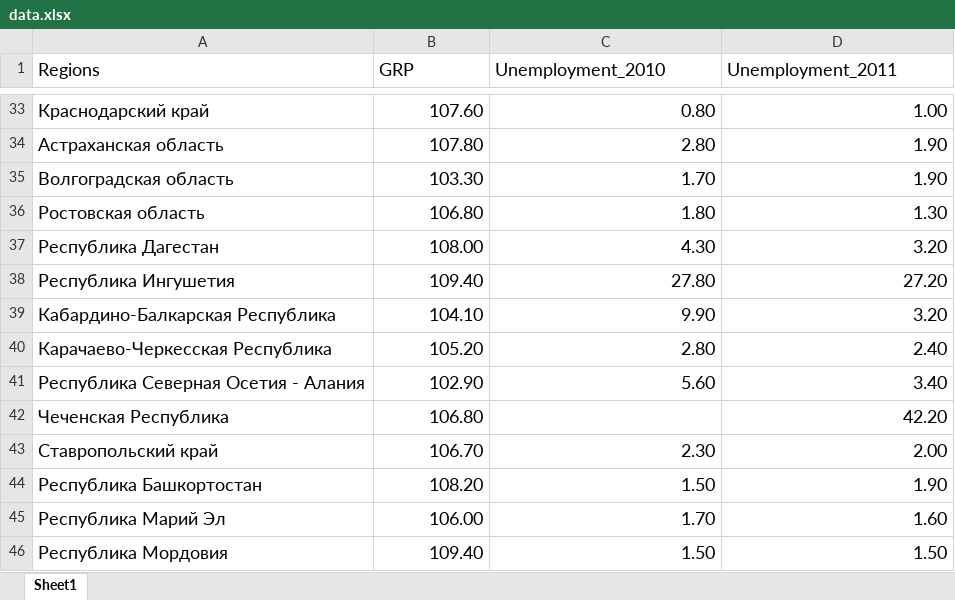
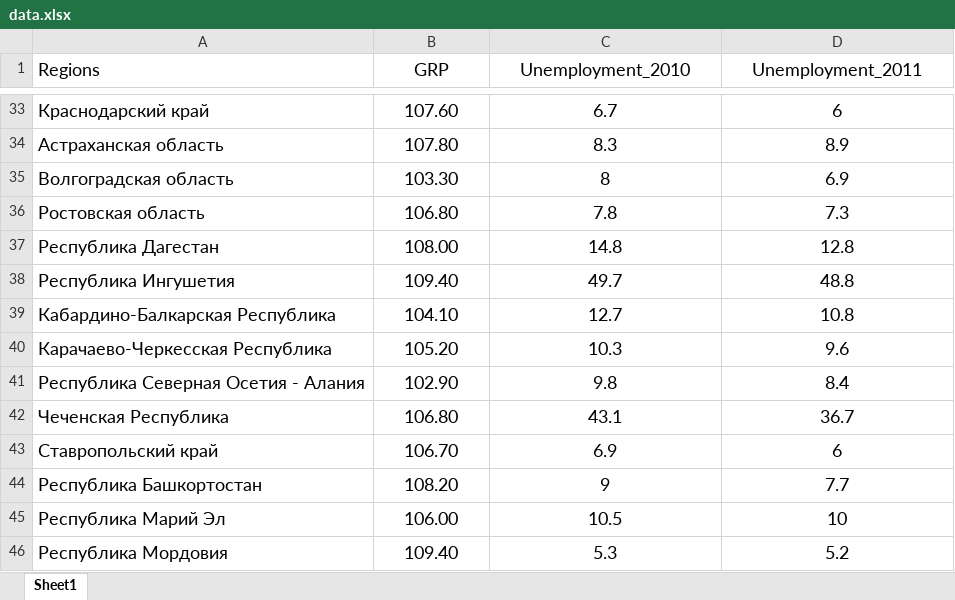
Before and after one commit to khaykingleb/Econometrics, an Excel workbook: Homeworks/hw_01/data.xlsx, sheet Sheet1, drawn as a sheet; only a part is shown, gaps mark what is left out; values as stored, in another font and other column widths than the file's, no borders; the diff covers the shown part only; the diff names each change by its address in the sheet, - before the commit and + after, or states it on an @@ line.

Commit message:
Changed unemployment rates

```diff
--- a/Homeworks/hw_01/data.xlsx (sheet Sheet1)
+++ b/Homeworks/hw_01/data.xlsx (sheet Sheet1)
-B1:D1 alignment: left
+B1:D1 alignment: center
-B33:D41 alignment: right
+B33:D41 alignment: center
-C33 (Unemployment_2010): 0.80
+C33 (Unemployment_2010): 6.7
-D33 (Unemployment_2011): 1.00
+D33 (Unemployment_2011): 6
-C34 (Unemployment_2010): 2.80
+C34 (Unemployment_2010): 8.3
-D34 (Unemployment_2011): 1.90
+D34 (Unemployment_2011): 8.9
-C35 (Unemployment_2010): 1.70
+C35 (Unemployment_2010): 8
-D35 (Unemployment_2011): 1.90
+D35 (Unemployment_2011): 6.9
-C36 (Unemployment_2010): 1.80
+C36 (Unemployment_2010): 7.8
-D36 (Unemployment_2011): 1.30
+D36 (Unemployment_2011): 7.3
-C37 (Unemployment_2010): 4.30
+C37 (Unemployment_2010): 14.8
-D37 (Unemployment_2011): 3.20
+D37 (Unemployment_2011): 12.8
-C38 (Unemployment_2010): 27.80
+C38 (Unemployment_2010): 49.7
-D38 (Unemployment_2011): 27.20
+D38 (Unemployment_2011): 48.8
-C39 (Unemployment_2010): 9.90
+C39 (Unemployment_2010): 12.7
-D39 (Unemployment_2011): 3.20
+D39 (Unemployment_2011): 10.8
-C40 (Unemployment_2010): 2.80
+C40 (Unemployment_2010): 10.3
-D40 (Unemployment_2011): 2.40
+D40 (Unemployment_2011): 9.6
-C41 (Unemployment_2010): 5.60
+C41 (Unemployment_2010): 9.8
-D41 (Unemployment_2011): 3.40
+D41 (Unemployment_2011): 8.4
-B42 alignment: right
+B42 alignment: center
-C42 (Unemployment_2010): (empty)
+C42 (Unemployment_2010): 43.1
-D42 (Unemployment_2011): 42.20
+D42 (Unemployment_2011): 36.7
-D42 alignment: right
+D42 alignment: center
-B43:D46 alignment: right
+B43:D46 alignment: center
-C43 (Unemployment_2010): 2.30
+C43 (Unemployment_2010): 6.9
-D43 (Unemployment_2011): 2.00
+D43 (Unemployment_2011): 6
-C44 (Unemployment_2010): 1.50
+C44 (Unemployment_2010): 9
-D44 (Unemployment_2011): 1.90
+D44 (Unemployment_2011): 7.7
-C45 (Unemployment_2010): 1.70
+C45 (Unemployment_2010): 10.5
-D45 (Unemployment_2011): 1.60
+D45 (Unemployment_2011): 10
-C46 (Unemployment_2010): 1.50
+C46 (Unemployment_2010): 5.3
-D46 (Unemployment_2011): 1.50
+D46 (Unemployment_2011): 5.2
```
Also changed, not shown: 138 edited cells and cell formats elsewhere in this sheet, 1 other file.
